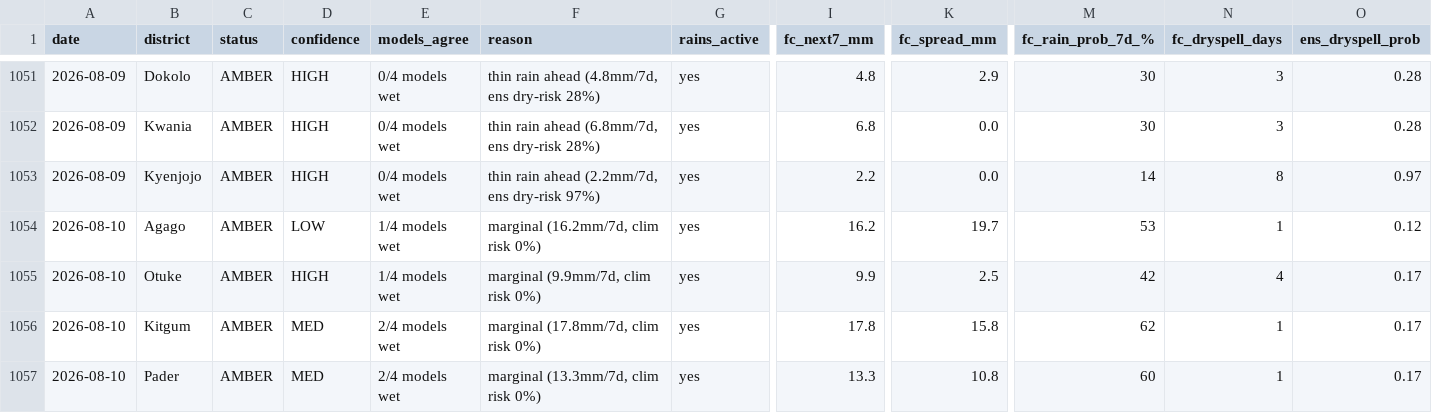
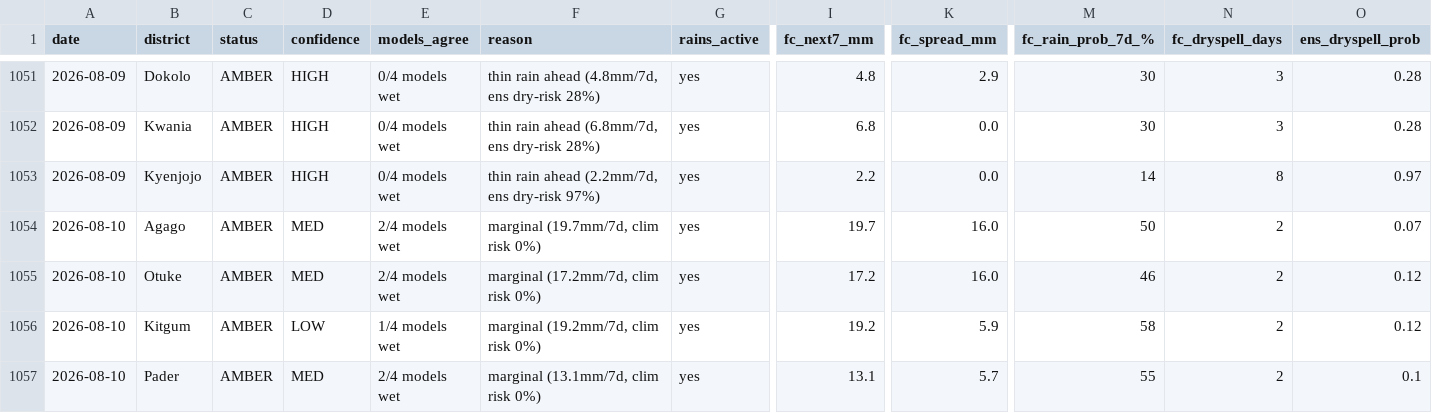
Before and after one commit to quinn-Uganda/planting-monitor, a CSV file: planting_monitor_out/history.csv, drawn as a sheet; only a part is shown, gaps mark what is left out; the diff covers the shown part only; the diff names each change by its address in the sheet, - before the commit and + after, or states it on an @@ line.

```diff
--- a/planting_monitor_out/history.csv
+++ b/planting_monitor_out/history.csv
-D1054 (confidence): LOW
+D1054 (confidence): MED
-E1054:E1055 (models_agree): 1/4 models wet
+E1054:E1055 (models_agree): 2/4 models wet
-F1054 (reason): marginal (16.2mm/7d, clim risk 0%)
+F1054 (reason): marginal (19.7mm/7d, clim risk 0%)
-I1054 (fc_next7_mm): 16.2
+I1054 (fc_next7_mm): 19.7
-K1054 (fc_spread_mm): 19.7
+K1054 (fc_spread_mm): 16.0
-M1054 (fc_rain_prob_7d_%): 53
+M1054 (fc_rain_prob_7d_%): 50
-N1054 (fc_dryspell_days): 1
+N1054 (fc_dryspell_days): 2
-O1054 (ens_dryspell_prob): 0.12
+O1054 (ens_dryspell_prob): 0.07
-D1055 (confidence): HIGH
+D1055 (confidence): MED
-F1055 (reason): marginal (9.9mm/7d, clim risk 0%)
+F1055 (reason): marginal (17.2mm/7d, clim risk 0%)
-I1055 (fc_next7_mm): 9.9
+I1055 (fc_next7_mm): 17.2
-K1055 (fc_spread_mm): 2.5
+K1055 (fc_spread_mm): 16.0
-M1055 (fc_rain_prob_7d_%): 42
+M1055 (fc_rain_prob_7d_%): 46
-N1055 (fc_dryspell_days): 4
+N1055 (fc_dryspell_days): 2
-O1055:O1056 (ens_dryspell_prob): 0.17
+O1055:O1056 (ens_dryspell_prob): 0.12
-D1056 (confidence): MED
+D1056 (confidence): LOW
-E1056 (models_agree): 2/4 models wet
+E1056 (models_agree): 1/4 models wet
-F1056 (reason): marginal (17.8mm/7d, clim risk 0%)
+F1056 (reason): marginal (19.2mm/7d, clim risk 0%)
-I1056 (fc_next7_mm): 17.8
+I1056 (fc_next7_mm): 19.2
-K1056 (fc_spread_mm): 15.8
+K1056 (fc_spread_mm): 5.9
-M1056 (fc_rain_prob_7d_%): 62
+M1056 (fc_rain_prob_7d_%): 58
-N1056:N1057 (fc_dryspell_days): 1
+N1056:N1057 (fc_dryspell_days): 2
-F1057 (reason): marginal (13.3mm/7d, clim risk 0%)
+F1057 (reason): marginal (13.1mm/7d, clim risk 0%)
-I1057 (fc_next7_mm): 13.3
+I1057 (fc_next7_mm): 13.1
-K1057 (fc_spread_mm): 10.8
+K1057 (fc_spread_mm): 5.7
-M1057 (fc_rain_prob_7d_%): 60
+M1057 (fc_rain_prob_7d_%): 55
-O1057 (ens_dryspell_prob): 0.17
+O1057 (ens_dryspell_prob): 0.1
```
Also changed, not shown: 110 edited cells elsewhere in this file, planting_monitor_out/status_today.csv, 4 other files.
